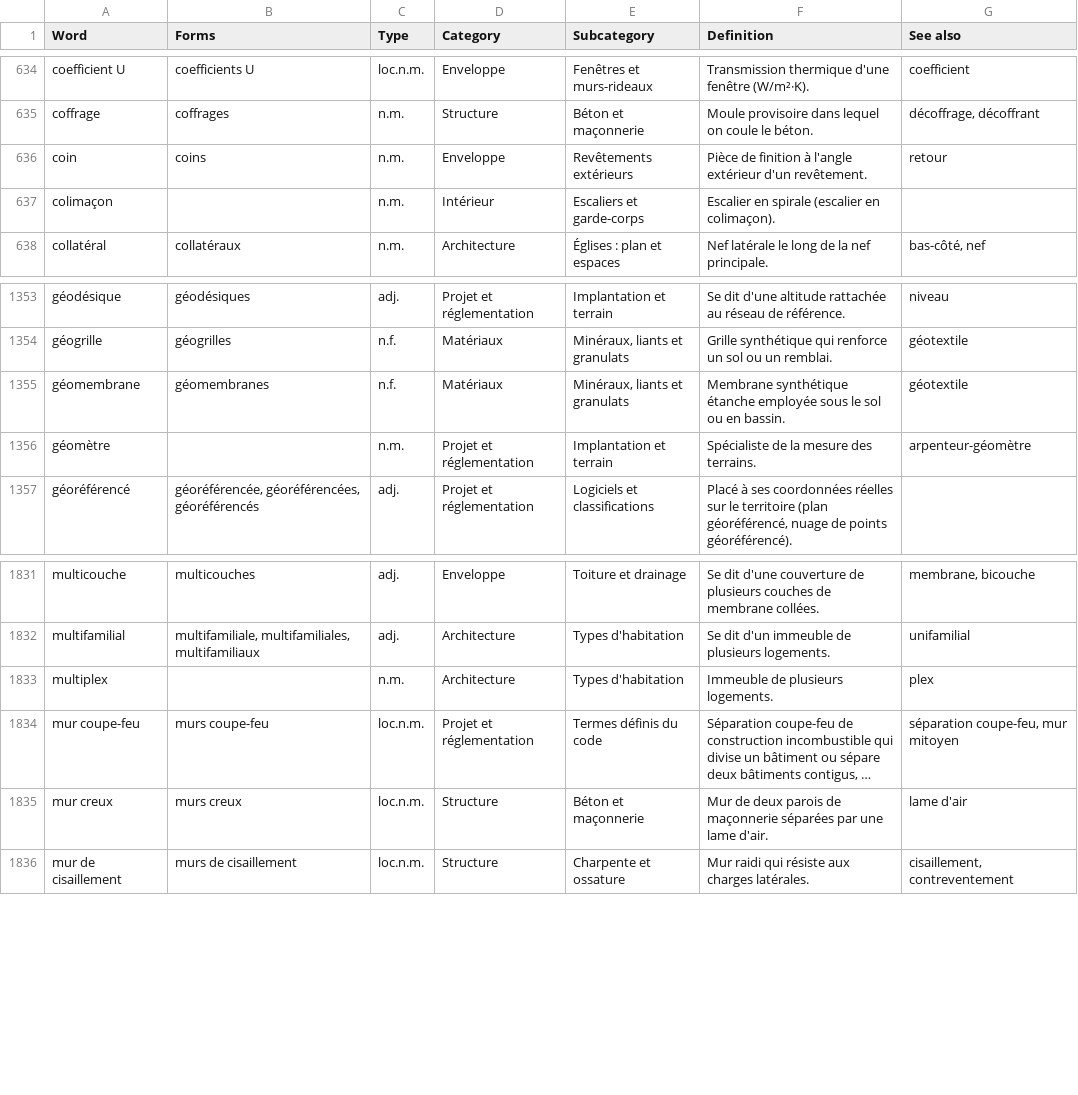
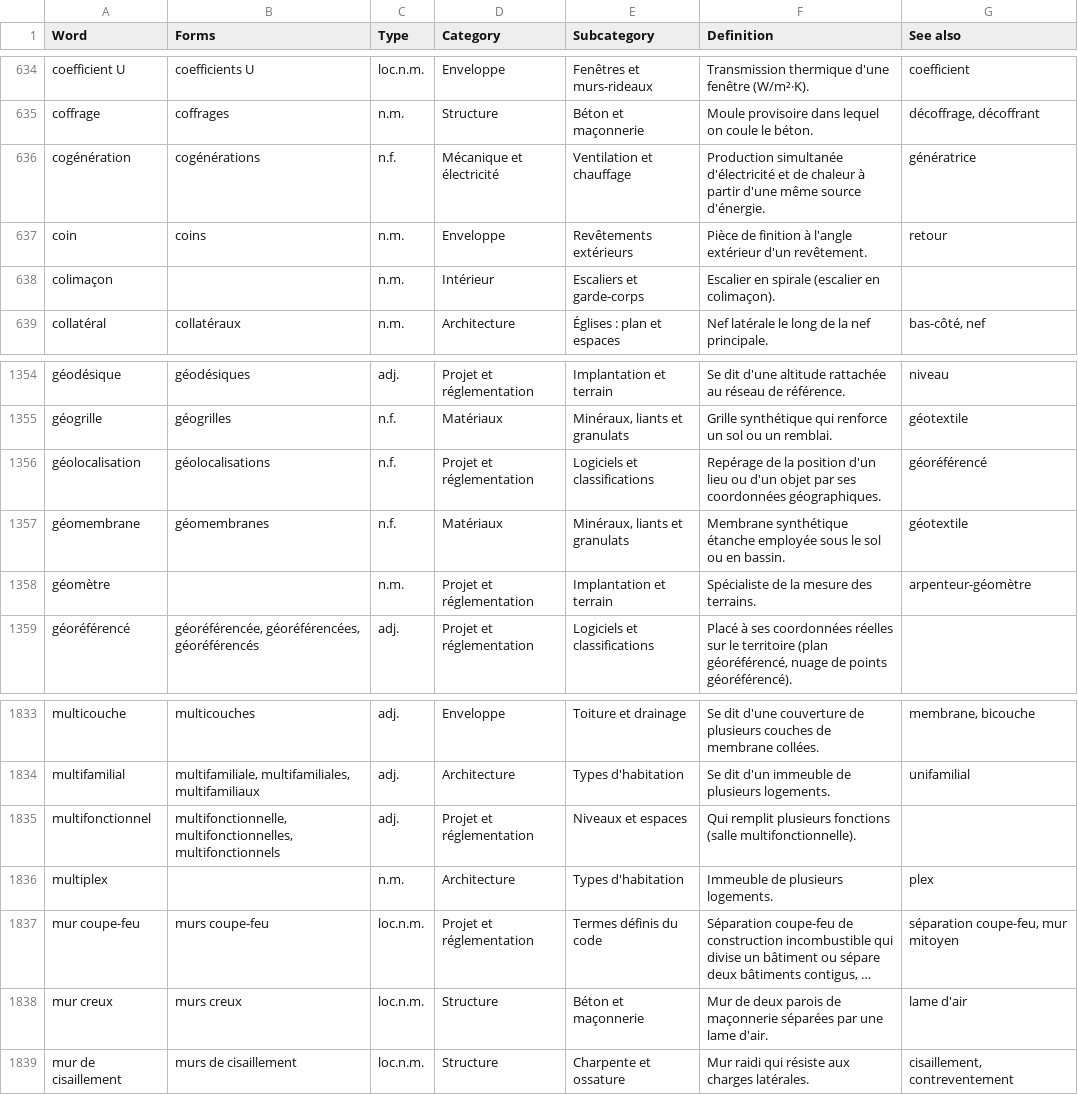
Before and after one commit to samagior/DynALisp.bundle, a CSV file: Contents/Modules/Dynalisp/Res/Dictionaries/fra-def.csv, drawn as a sheet; only a part is shown, gaps mark what is left out; long unchanged cells end in ….

```diff
--- a/Contents/Modules/Dynalisp/Res/Dictionaries/fra-def.csv
+++ b/Contents/Modules/Dynalisp/Res/Dictionaries/fra-def.csv
@@ -635,2 +635,3 @@ coefficient U;coefficients U;loc.n.m.;Enveloppe;Fenêtres et murs-rideaux;Transm
 coffrage;coffrages;n.m.;Structure;Béton et maçonnerie;Moule provisoire dans lequel on coule le béton.;décoffrage, décoffrant
+cogénération;cogénérations;n.f.;Mécanique et électricité;Ventilation et chauffage;Production simultanée d'électricité et de chaleur à partir d'une même source d'énergie.;génératrice
 coin;coins;n.m.;Enveloppe;Revêtements extérieurs;Pièce de finition à l'angle extérieur d'un revêtement.;retour
@@ -1354,2 +1355,3 @@ géodésique;géodésiques;adj.;Projet et réglementation;Implantation et terrai
 géogrille;géogrilles;n.f.;Matériaux;Minéraux, liants et granulats;Grille synthétique qui renforce un sol ou un remblai.;géotextile
+géolocalisation;géolocalisations;n.f.;Projet et réglementation;Logiciels et classifications;Repérage de la position d'un lieu ou d'un objet par ses coordonnées géographiques.;géoréférencé
 géomembrane;géomembranes;n.f.;Matériaux;Minéraux, liants et granulats;Membrane synthétique étanche employée sous le sol ou en bassin.;géotextile
@@ -1832,2 +1834,3 @@ multicouche;multicouches;adj.;Enveloppe;Toiture et drainage;Se dit d'une couvert
 multifamilial;multifamiliale, multifamiliales, multifamiliaux;adj.;Architecture;Types d'habitation;Se dit d'un immeuble de plusieurs logements.;unifamilial
+multifonctionnel;multifonctionnelle, multifonctionnelles, multifonctionnels;adj.;Projet et réglementation;Niveaux et espaces;Qui remplit plusieurs fonctions (salle multifonctionnelle).;
 multiplex;;n.m.;Architecture;Types d'habitation;Immeuble de plusieurs logements.;plex
```
Also changed, not shown: 1 other file.
